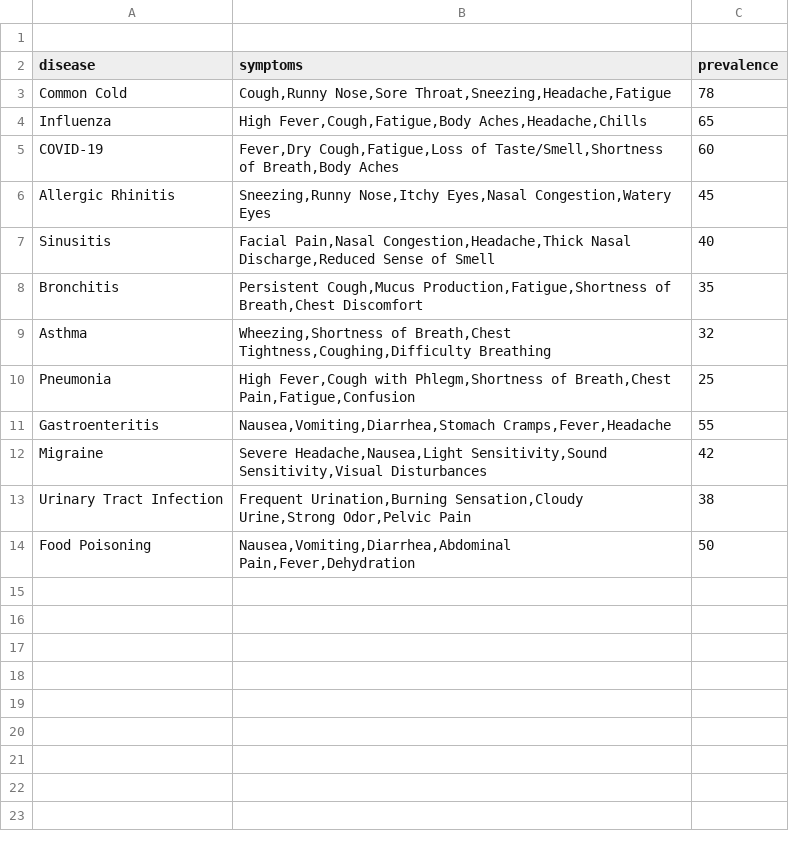
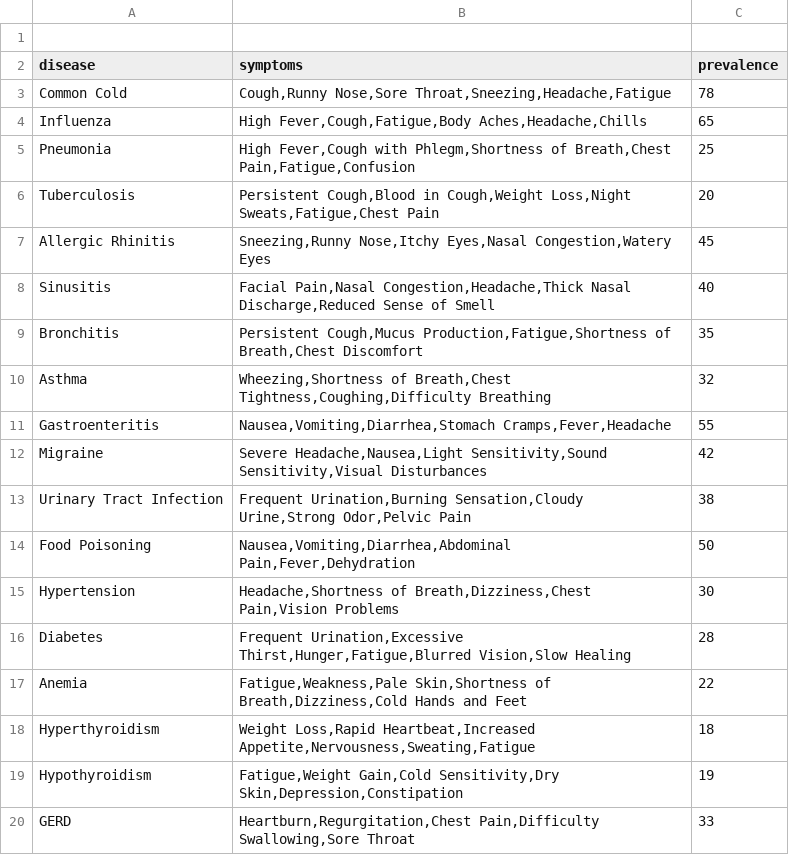
Before and after one commit to Chaitanya-1020/symptom-forecast, a CSV file: src/data/eda/example_data.csv, drawn as a sheet.

```diff
--- a/src/data/eda/example_data.csv
+++ b/src/data/eda/example_data.csv
@@ -4,3 +4,4 @@ Common Cold,"Cough,Runny Nose,Sore Throat,Sneezing,Headache,Fatigue",78
 Influenza,"High Fever,Cough,Fatigue,Body Aches,Headache,Chills",65
-COVID-19,"Fever,Dry Cough,Fatigue,Loss of Taste/Smell,Shortness of Breath,Body Aches",60
+Pneumonia,"High Fever,Cough with Phlegm,Shortness of Breath,Chest Pain,Fatigue,Confusion",25
+Tuberculosis,"Persistent Cough,Blood in Cough,Weight Loss,Night Sweats,Fatigue,Chest Pain",20
 Allergic Rhinitis,"Sneezing,Runny Nose,Itchy Eyes,Nasal Congestion,Watery Eyes",45
@@ -9,3 +10,2 @@ Bronchitis,"Persistent Cough,Mucus Production,Fatigue,Shortness of Breath,Chest
 Asthma,"Wheezing,Shortness of Breath,Chest Tightness,Coughing,Difficulty Breathing",32
-Pneumonia,"High Fever,Cough with Phlegm,Shortness of Breath,Chest Pain,Fatigue,Confusion",25
 Gastroenteritis,"Nausea,Vomiting,Diarrhea,Stomach Cramps,Fever,Headache",55
@@ -14 +14,7 @@ Urinary Tract Infection,"Frequent Urination,Burning Sensation,Cloudy Urine,Stron
 Food Poisoning,"Nausea,Vomiting,Diarrhea,Abdominal Pain,Fever,Dehydration",50
+Hypertension,"Headache,Shortness of Breath,Dizziness,Chest Pain,Vision Problems",30
+Diabetes,"Frequent Urination,Excessive Thirst,Hunger,Fatigue,Blurred Vision,Slow Healing",28
+Anemia,"Fatigue,Weakness,Pale Skin,Shortness of Breath,Dizziness,Cold Hands and Feet",22
+Hyperthyroidism,"Weight Loss,Rapid Heartbeat,Increased Appetite,Nervousness,Sweating,Fatigue",18
+Hypothyroidism,"Fatigue,Weight Gain,Cold Sensitivity,Dry Skin,Depression,Constipation",19
+GERD,"Heartburn,Regurgitation,Chest Pain,Difficulty Swallowing,Sore Throat",33
```
Also changed, not shown: 3 other files.
